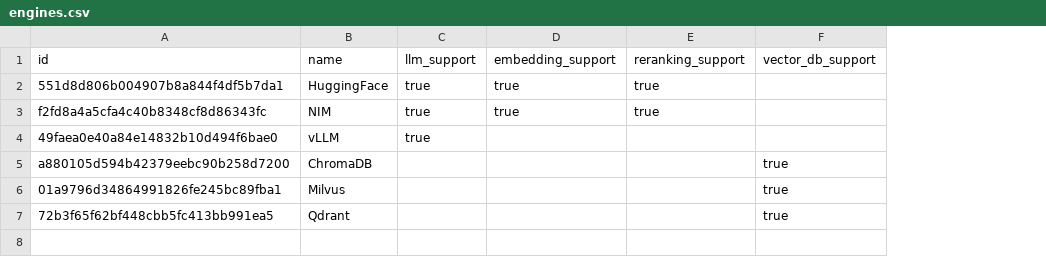
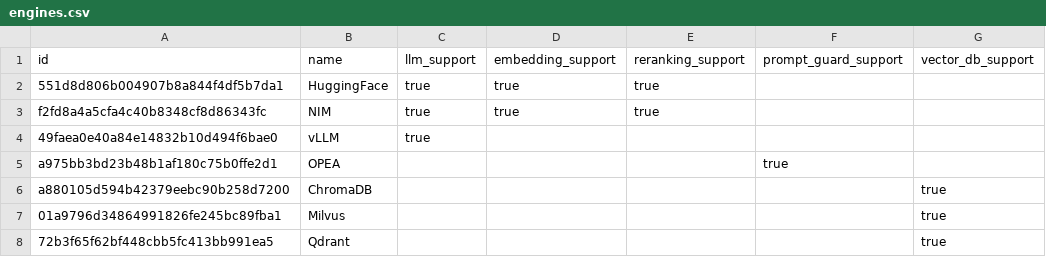
Before and after one commit to improving/aiops-platform, a CSV file: backend/raw_data/engines.csv, drawn as a sheet; addresses are those after the commit; the diff names each change by its address in the sheet, - before the commit and + after, or states it on an @@ line.

```diff
--- a/backend/raw_data/engines.csv
+++ b/backend/raw_data/engines.csv
+column F (prompt_guard_support), empty
+row 5: a975bb3bd23b48b1af180c75b0ffe2d1 | OPEA |  |  |  | true
```
Also changed, not shown: backend/raw_data/engine_charts.csv, backend/raw_data/models.csv, 6 other files.
